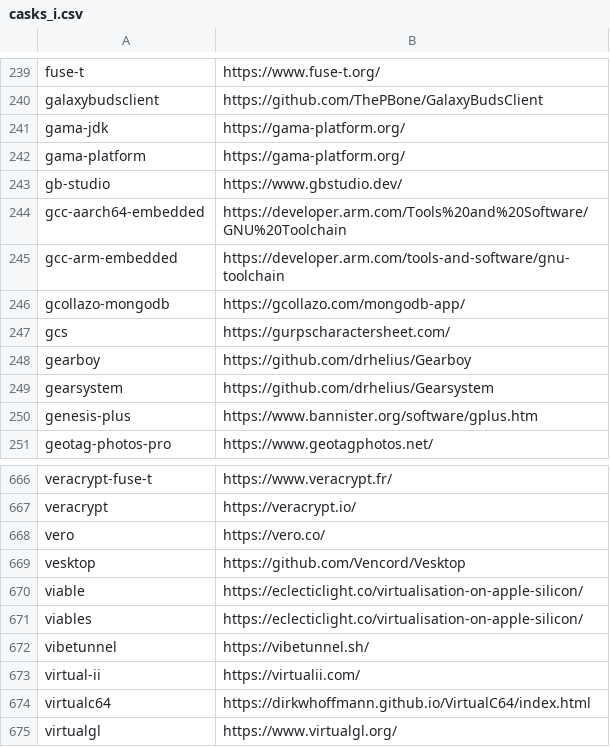
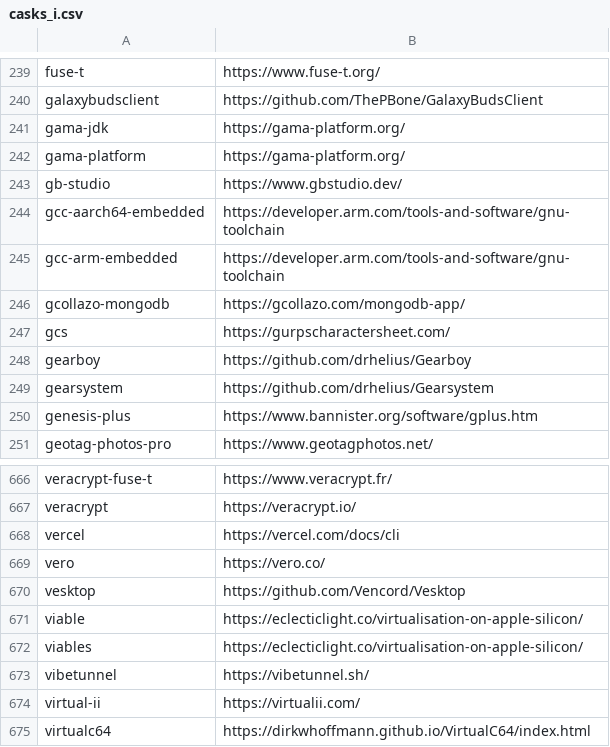
Before and after one commit to tinhkyaw/tinhkyaw, a CSV file: lists/casks_i.csv, drawn as a sheet; only a part is shown, gaps mark what is left out; the shorter side is filled out with more unchanged rows; the diff names each change by its address in the sheet, - before the commit and + after, or states it on an @@ line.

```diff
--- a/lists/casks_i.csv
+++ b/lists/casks_i.csv
-B244: https://developer.arm.com/Tools%20and%20Software/GNU%20Toolchain
+B244: https://developer.arm.com/tools-and-software/gnu-toolchain
+row 668: vercel | https://vercel.com/docs/cli
```
Also changed, not shown: lists/casks.csv, lists/casks_p.csv, 4 other files.
